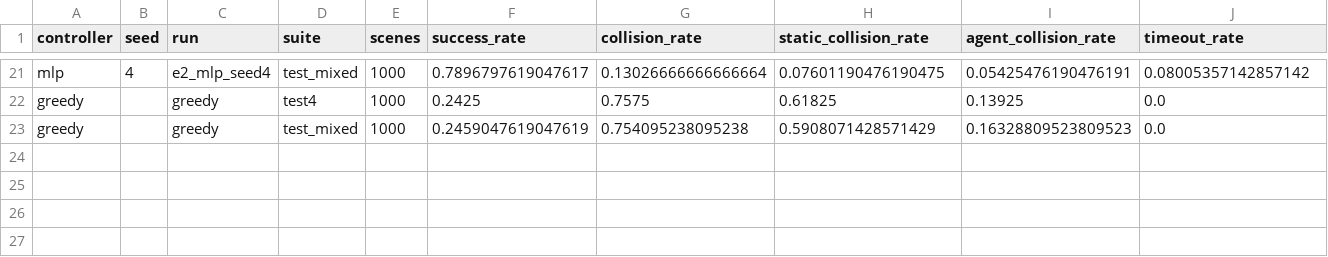
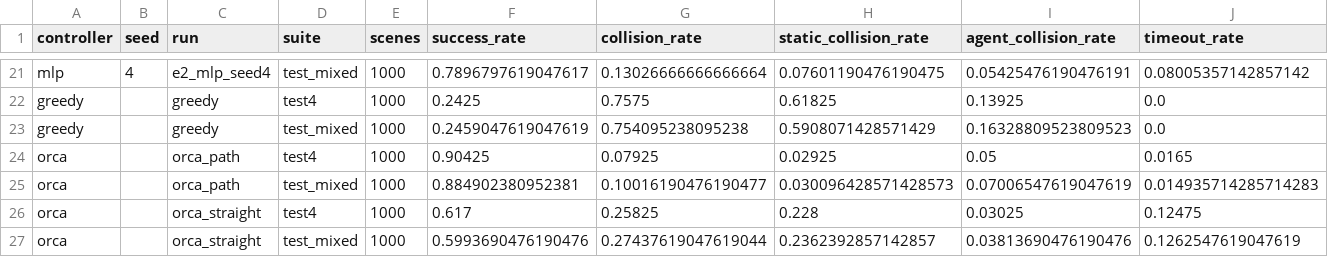
Before and after one commit to danielxhu/cnn-rl-multi-agent-steering, a CSV file: policy/results/e2/summary.csv, drawn as a sheet; only a part is shown, gaps mark what is left out; rows hold the shown columns only; the diff names each change by its address in the sheet, - before the commit and + after, or states it on an @@ line.

```diff
--- a/policy/results/e2/summary.csv
+++ b/policy/results/e2/summary.csv
+row 24: orca |  | orca_path | test4 | 1000 | 0.90425 | 0.07925 | 0.02925 | 0.05 | 0.0165
+row 25: orca |  | orca_path | test_mixed | 1000 | 0.884902380952381 | 0.10016190476190477 | 0.030096428571428573 | 0.07006547619047619 | 0.014935714285714283
+row 26: orca |  | orca_straight | test4 | 1000 | 0.617 | 0.25825 | 0.228 | 0.03025 | 0.12475
+row 27: orca |  | orca_straight | test_mixed | 1000 | 0.5993690476190476 | 0.27437619047619044 | 0.2362392857142857 | 0.03813690476190476 | 0.1262547619047619
```
Also changed, not shown: policy/results/e3/summary.csv, 10 other files.
